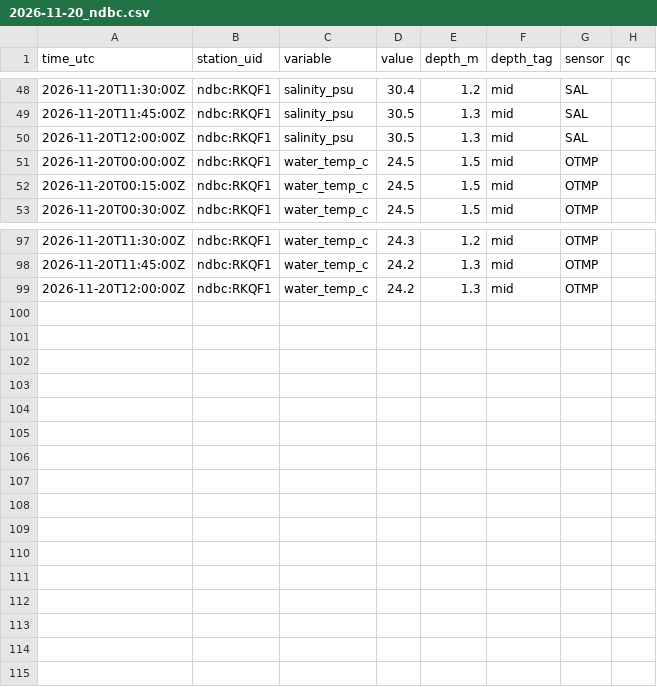
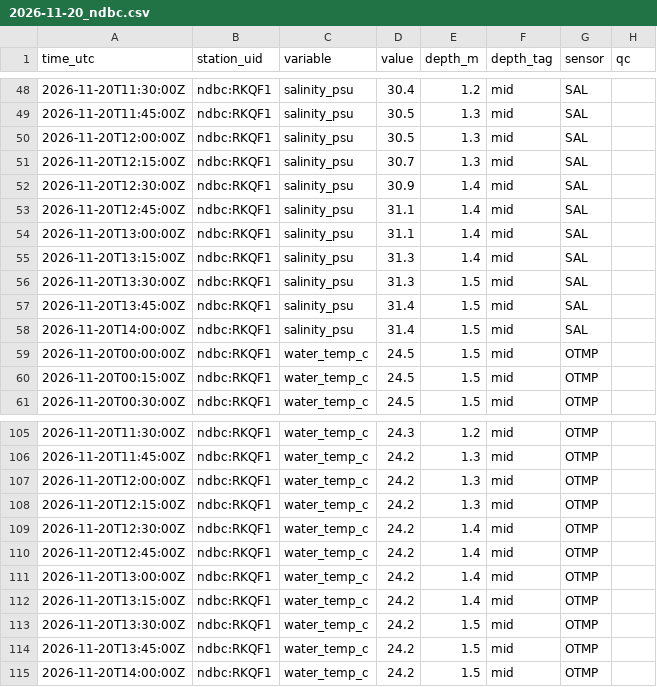
Before and after one commit to captainsforcleanwater/swfl-water-map, a CSV file: data/sensors/2026/11/2026-11-20_ndbc.csv, drawn as a sheet; only a part is shown, gaps mark what is left out; the diff names each change by its address in the sheet, - before the commit and + after, or states it on an @@ line.

```diff
--- a/data/sensors/2026/11/2026-11-20_ndbc.csv
+++ b/data/sensors/2026/11/2026-11-20_ndbc.csv
+row 51: 2026-11-20T12:15:00Z | ndbc:RKQF1 | salinity_psu | 30.7 | 1.3 | mid | SAL
+row 52: 2026-11-20T12:30:00Z | ndbc:RKQF1 | salinity_psu | 30.9 | 1.4 | mid | SAL
+row 53: 2026-11-20T12:45:00Z | ndbc:RKQF1 | salinity_psu | 31.1 | 1.4 | mid | SAL
+row 54: 2026-11-20T13:00:00Z | ndbc:RKQF1 | salinity_psu | 31.1 | 1.4 | mid | SAL
+row 55: 2026-11-20T13:15:00Z | ndbc:RKQF1 | salinity_psu | 31.3 | 1.4 | mid | SAL
+row 56: 2026-11-20T13:30:00Z | ndbc:RKQF1 | salinity_psu | 31.3 | 1.5 | mid | SAL
+row 57: 2026-11-20T13:45:00Z | ndbc:RKQF1 | salinity_psu | 31.4 | 1.5 | mid | SAL
+row 58: 2026-11-20T14:00:00Z | ndbc:RKQF1 | salinity_psu | 31.4 | 1.5 | mid | SAL
+row 108: 2026-11-20T12:15:00Z | ndbc:RKQF1 | water_temp_c | 24.2 | 1.3 | mid | OTMP
+row 109: 2026-11-20T12:30:00Z | ndbc:RKQF1 | water_temp_c | 24.2 | 1.4 | mid | OTMP
+row 110: 2026-11-20T12:45:00Z | ndbc:RKQF1 | water_temp_c | 24.2 | 1.4 | mid | OTMP
+row 111: 2026-11-20T13:00:00Z | ndbc:RKQF1 | water_temp_c | 24.2 | 1.4 | mid | OTMP
+row 112: 2026-11-20T13:15:00Z | ndbc:RKQF1 | water_temp_c | 24.2 | 1.4 | mid | OTMP
+row 113: 2026-11-20T13:30:00Z | ndbc:RKQF1 | water_temp_c | 24.2 | 1.5 | mid | OTMP
+row 114: 2026-11-20T13:45:00Z | ndbc:RKQF1 | water_temp_c | 24.2 | 1.5 | mid | OTMP
+row 115: 2026-11-20T14:00:00Z | ndbc:RKQF1 | water_temp_c | 24.2 | 1.5 | mid | OTMP
```
Also changed, not shown: data/clean/stations.csv, data/qc/2026/11/2026-11-20_flags.csv, 11 other files.
